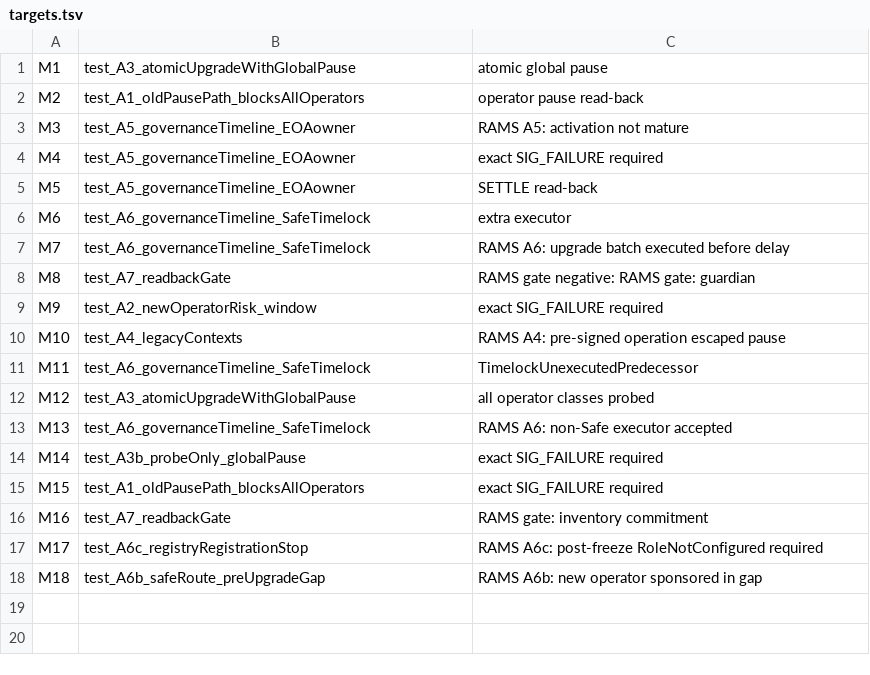
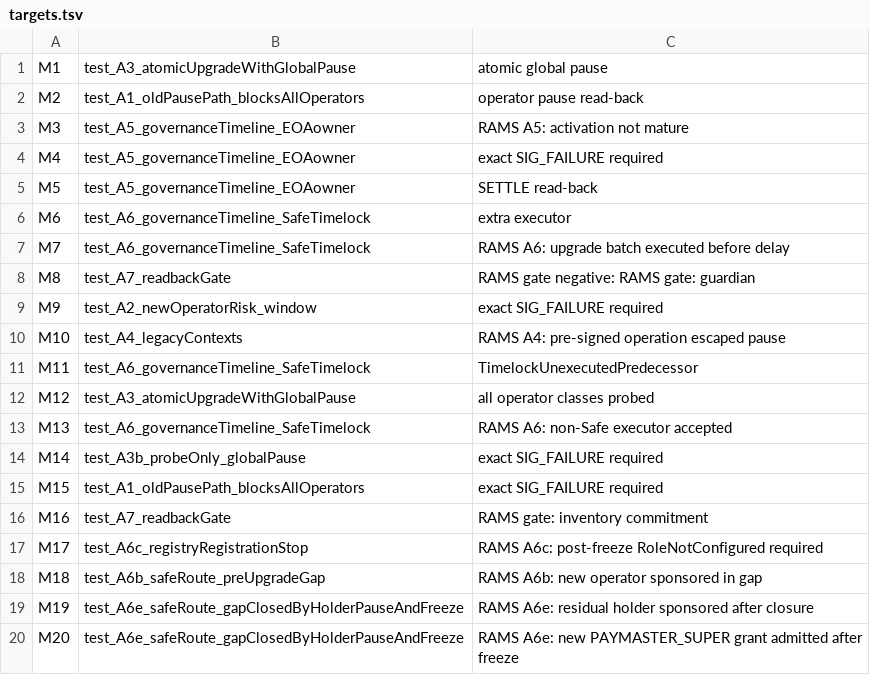
Before and after one commit to AAStarCommunity/SuperPaymaster, a TSV file: docs/design/aoa-balance-mode/data/rams-a/mutations-def4/targets.tsv, drawn as a sheet.

```diff
--- a/docs/design/aoa-balance-mode/data/rams-a/mutations-def4/targets.tsv
+++ b/docs/design/aoa-balance-mode/data/rams-a/mutations-def4/targets.tsv
@@ -18 +18,3 @@ M17	test_A6c_registryRegistrationStop	RAMS A6c: post-freeze RoleNotConfigured re
 M18	test_A6b_safeRoute_preUpgradeGap	RAMS A6b: new operator sponsored in gap
+M19	test_A6e_safeRoute_gapClosedByHolderPauseAndFreeze	RAMS A6e: residual holder sponsored after closure
+M20	test_A6e_safeRoute_gapClosedByHolderPauseAndFreeze	RAMS A6e: new PAYMASTER_SUPER grant admitted after freeze
```
Also changed, not shown: 7 other files.
